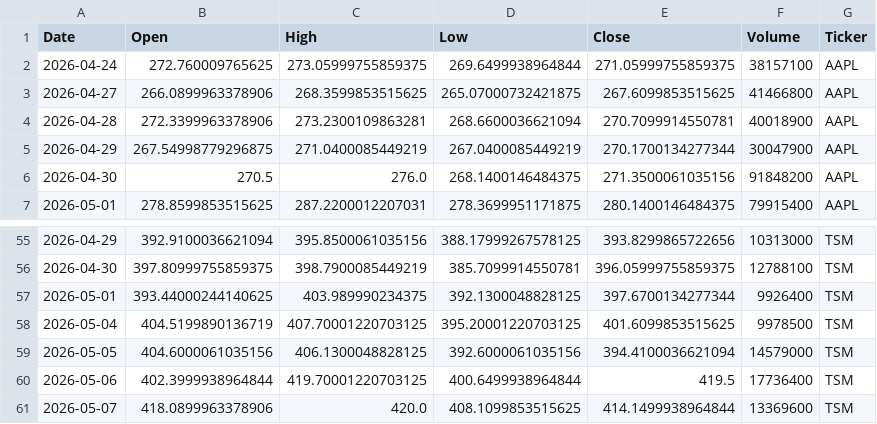
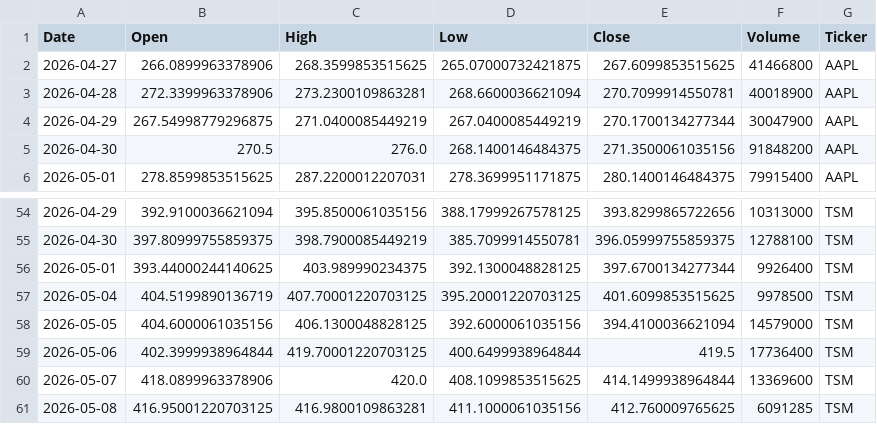
Before and after one commit to Jaedin-Rogers/Stock_Data_API, a CSV file: stock_data.csv, drawn as a sheet; only a part is shown, gaps mark what is left out; the diff covers the shown part only.

```diff
--- a/stock_data.csv
+++ b/stock_data.csv
@@ -1,3 +1,2 @@
 Date,Open,High,Low,Close,Volume,Ticker
-2026-04-24,272.760009765625,273.05999755859375,269.6499938964844,271.05999755859375,38157100,AAPL
 2026-04-27,266.0899963378906,268.3599853515625,265.07000732421875,267.6099853515625,41466800,AAPL
@@ -61 +60,2 @@ Date,Open,High,Low,Close,Volume,Ticker
 2026-05-07,418.0899963378906,420.0,408.1099853515625,414.1499938964844,13369600,TSM
+2026-05-08,416.95001220703125,416.9800109863281,411.1000061035156,412.760009765625,6091285,TSM
```
Also changed, not shown: 5 added rows and 5 removed rows elsewhere in this file.
